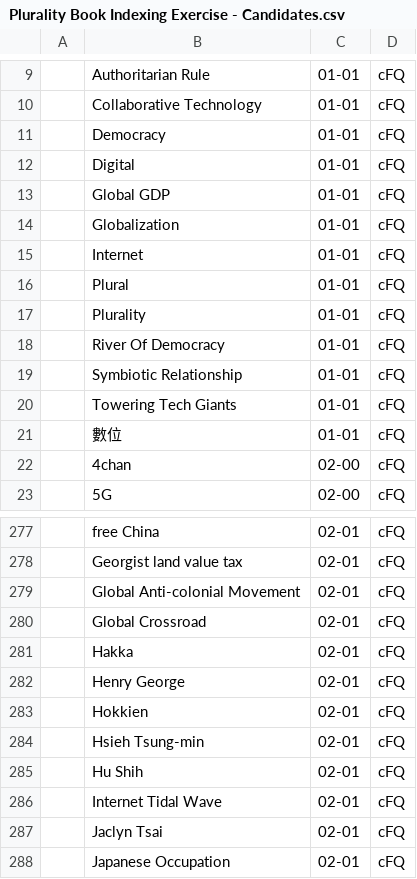
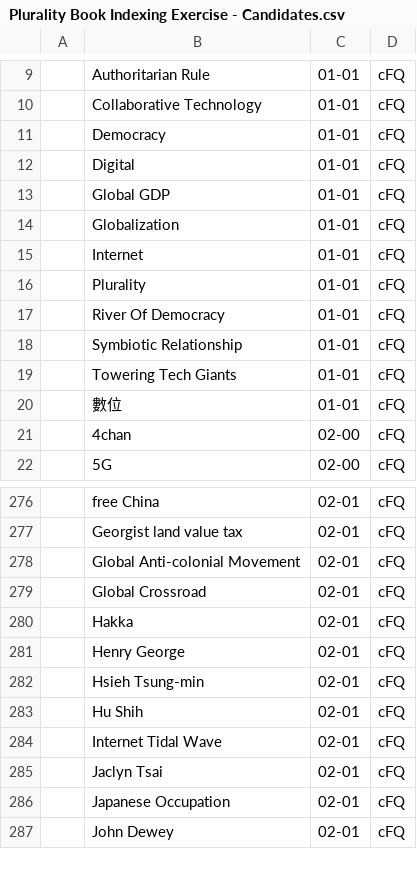
Before and after one commit to pluralitybook/plurality, a CSV file: scripts/index/Plurality Book Indexing Exercise - Candidates.csv, drawn as a sheet; only a part is shown, gaps mark what is left out; the shorter side is filled out with more unchanged rows; the diff names each change by its address in the sheet, - before the commit and + after, or states it on an @@ line.

```diff
--- a/scripts/index/Plurality Book Indexing Exercise - Candidates.csv
+++ b/scripts/index/Plurality Book Indexing Exercise - Candidates.csv
-row 16:  | Plural | 01-01 | cFQ
-row 283:  | Hokkien | 02-01 | cFQ
```
Also changed, not shown: 2 other files.
